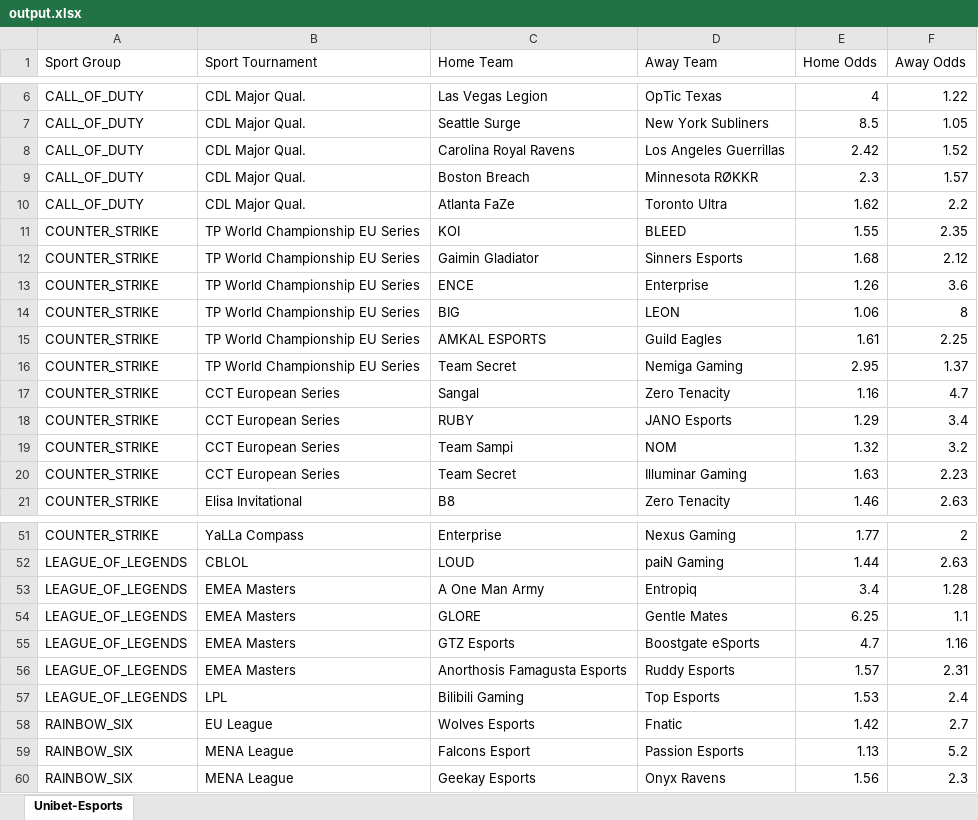
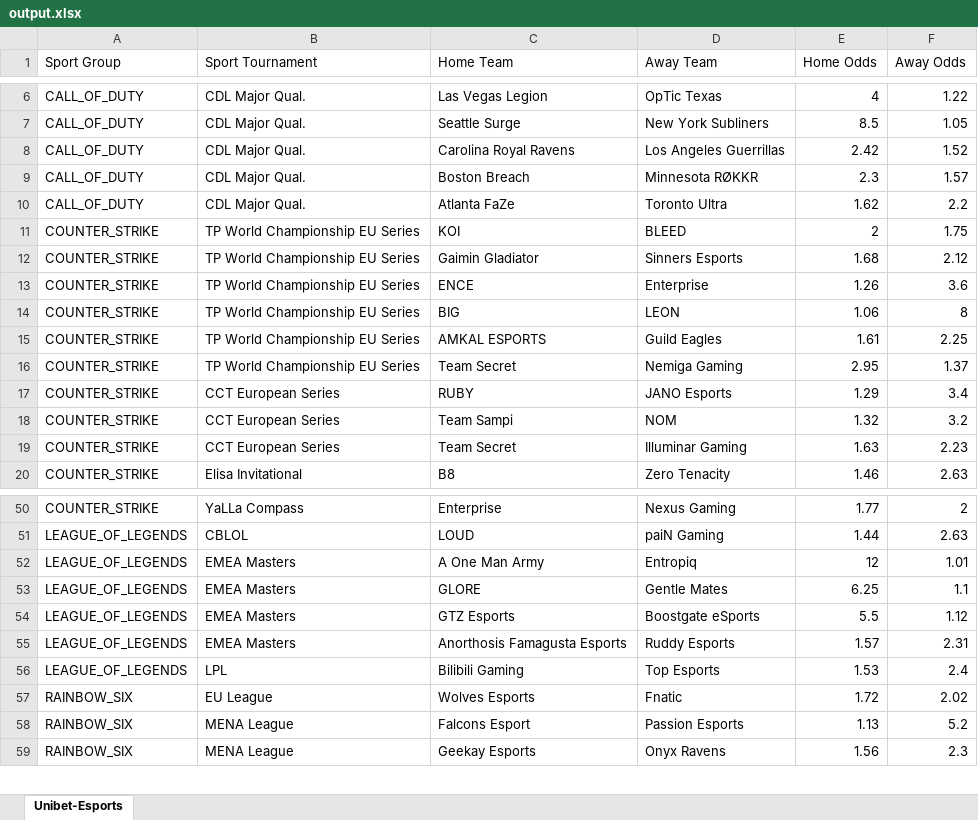
Before and after one commit to MarinescuEduard/OddsScraping, an Excel workbook: output.xlsx, sheet Unibet-Esports, drawn as a sheet; only a part is shown, gaps mark what is left out; values as stored, in another font and other column widths than the file's, no borders; removed rows and columns are numbered as before the commit, all else as after; the diff names each change by its address in the sheet, - before the commit and + after, or states it on an @@ line.

Commit message:
Exporting odds to excel file

```diff
--- a/output.xlsx (sheet Unibet-Esports)
+++ b/output.xlsx (sheet Unibet-Esports)
-E11 (Home Odds): 1.55
+E11 (Home Odds): 2
-F11 (Away Odds): 2.35
+F11 (Away Odds): 1.75
-row 17: COUNTER_STRIKE | CCT European Series | Sangal | Zero Tenacity | 1.16 | 4.7
-E52 (Home Odds): 3.4
+E52 (Home Odds): 12
-F52 (Away Odds): 1.28
+F52 (Away Odds): 1.01
-E54 (Home Odds): 4.7
+E54 (Home Odds): 5.5
-F54 (Away Odds): 1.16
+F54 (Away Odds): 1.12
-E57 (Home Odds): 1.42
+E57 (Home Odds): 1.72
-F57 (Away Odds): 2.7
+F57 (Away Odds): 2.02
```
Also changed, not shown: 1 other file.
